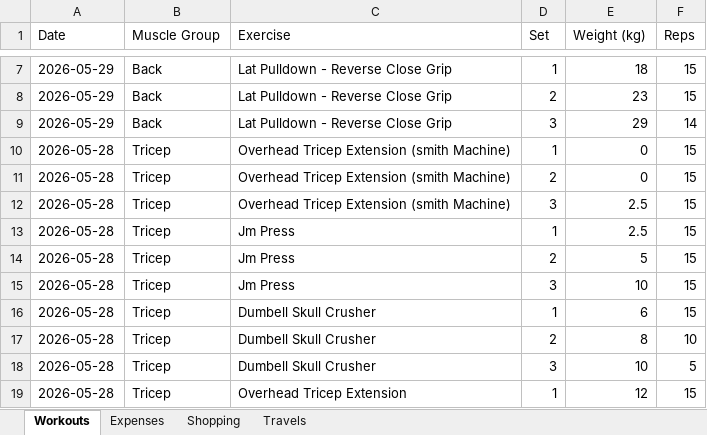
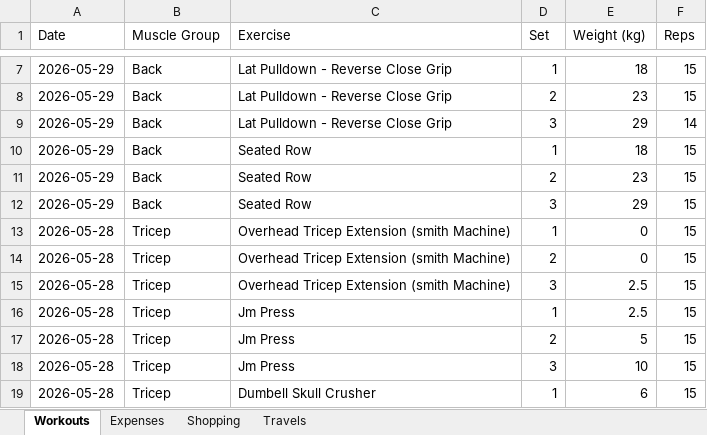
Before and after one commit to itspraveenk/Praveen_Fitness_App, an Excel workbook: data/backup.xlsx, sheet Workouts, drawn as a sheet; only a part is shown, gaps mark what is left out; the shorter side is filled out with more unchanged rows; values as stored, in another font and other column widths than the file's, no borders; the diff names each change by its address in the sheet, - before the commit and + after, or states it on an @@ line.

Commit message:
Backup: 2026-05-29T07:09:19.668Z

```diff
--- a/data/backup.xlsx (sheet Workouts)
+++ b/data/backup.xlsx (sheet Workouts)
+row 10: 2026-05-29 | Back | Seated Row | 1 | 18 | 15
+row 11: 2026-05-29 | Back | Seated Row | 2 | 23 | 15
+row 12: 2026-05-29 | Back | Seated Row | 3 | 29 | 15
```
